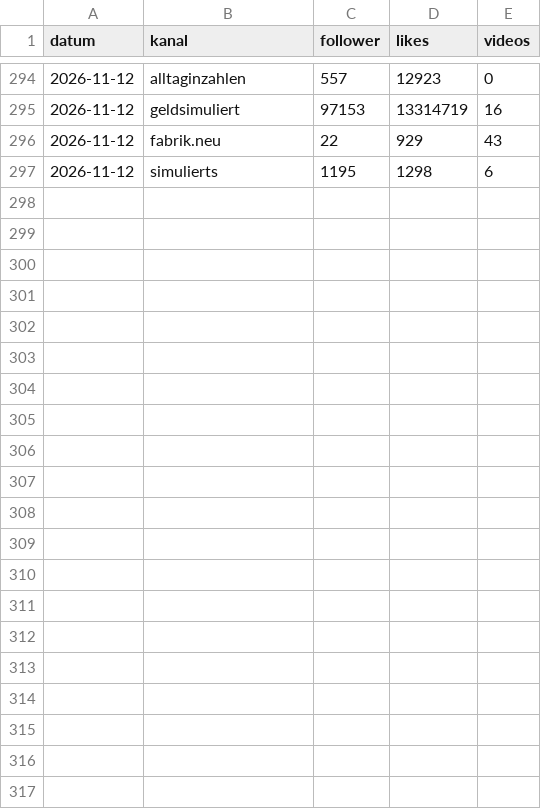
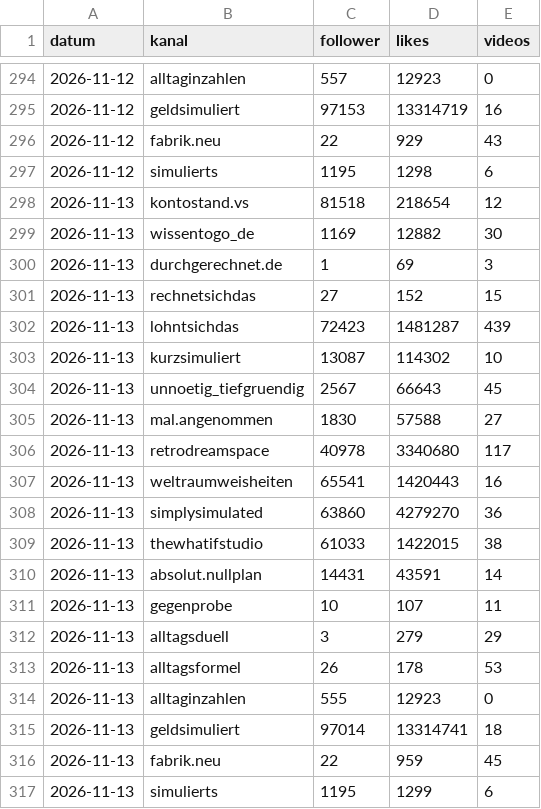
Before and after one commit to Dagjori/TikTok-Automation, a CSV file: data/monitor/verlauf.csv, drawn as a sheet; only a part is shown, gaps mark what is left out.

```diff
--- a/data/monitor/verlauf.csv
+++ b/data/monitor/verlauf.csv
@@ -297 +297,21 @@ datum,kanal,follower,likes,videos
 2026-11-12,simulierts,1195,1298,6
+2026-11-13,kontostand.vs,81518,218654,12
+2026-11-13,wissentogo_de,1169,12882,30
+2026-11-13,durchgerechnet.de,1,69,3
+2026-11-13,rechnetsichdas,27,152,15
+2026-11-13,lohntsichdas,72423,1481287,439
+2026-11-13,kurzsimuliert,13087,114302,10
+2026-11-13,unnoetig_tiefgruendig,2567,66643,45
+2026-11-13,mal.angenommen,1830,57588,27
+2026-11-13,retrodreamspace,40978,3340680,117
+2026-11-13,weltraumweisheiten,65541,1420443,16
+2026-11-13,simplysimulated,63860,4279270,36
+2026-11-13,thewhatifstudio,61033,1422015,38
+2026-11-13,absolut.nullplan,14431,43591,14
+2026-11-13,gegenprobe,10,107,11
+2026-11-13,alltagsduell,3,279,29
+2026-11-13,alltagsformel,26,178,53
+2026-11-13,alltaginzahlen,555,12923,0
+2026-11-13,geldsimuliert,97014,13314741,18
+2026-11-13,fabrik.neu,22,959,45
+2026-11-13,simulierts,1195,1299,6
```
Also changed, not shown: data/trends/trend-log.csv, 2 other files.
